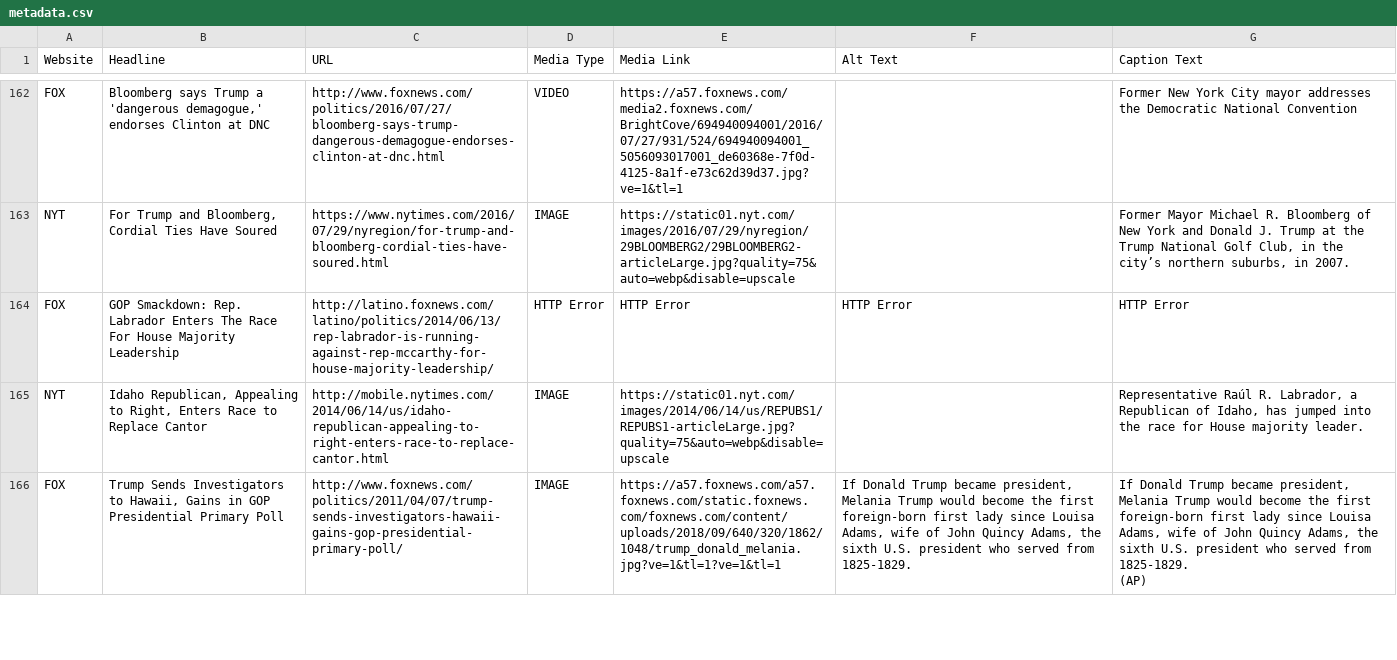
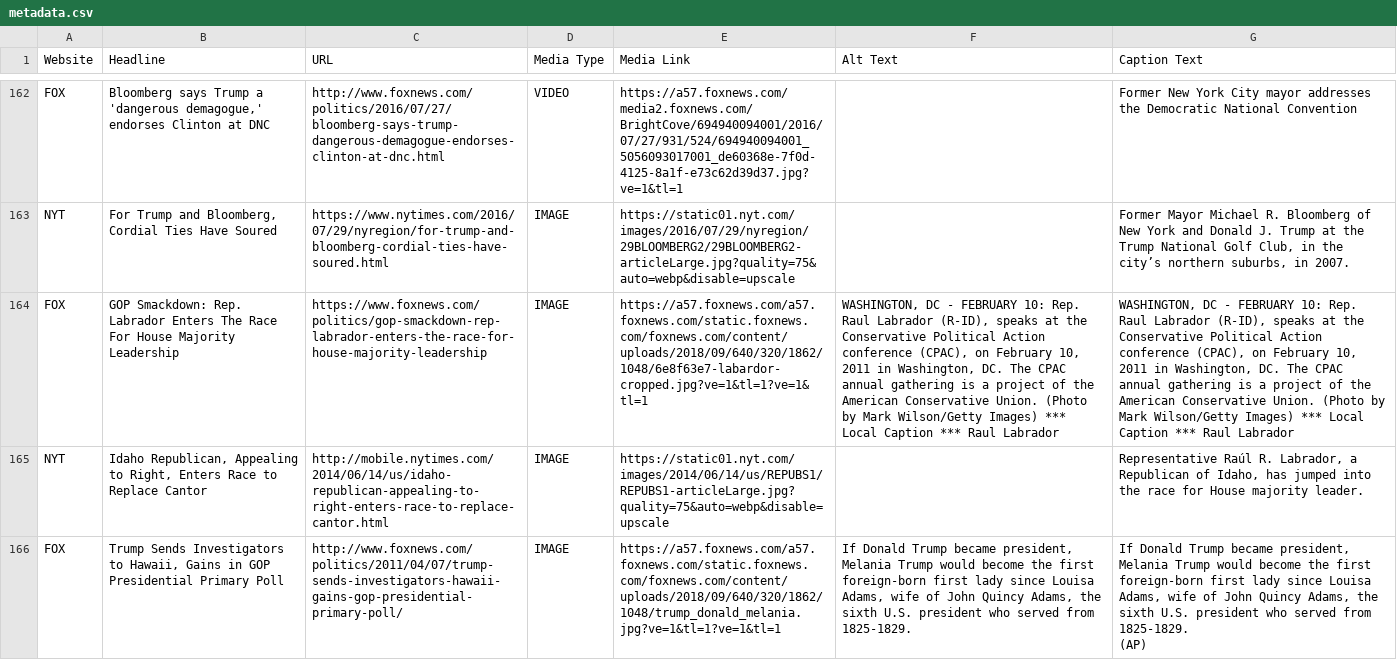
Before and after one commit to mirandaday16/mediabias, a CSV file: Data/processed_data/metadata.csv, drawn as a sheet; only a part is shown, gaps mark what is left out; the diff names each change by its address in the sheet, - before the commit and + after, or states it on an @@ line.

Commit message:
update metadata FOX Labrador line 189

```diff
--- a/Data/processed_data/metadata.csv
+++ b/Data/processed_data/metadata.csv
-C164 (URL): http://latino.foxnews.com/latino/politics/2014/06/13/rep-labrador-is-running-against-rep-mccarthy-for-house-majority-leadership/
+C164 (URL): https://www.foxnews.com/politics/gop-smackdown-rep-labrador-enters-the-race-for-house-majority-leadership
-D164 (Media Type): HTTP Error
+D164 (Media Type): IMAGE
-E164 (Media Link): HTTP Error
+E164 (Media Link): https://a57.foxnews.com/a57.foxnews.com/static.foxnews.com/foxnews.com/content/uploads/2018/09/640/320/1862/1048/6e8f63e7-labardor-cropped.jpg?ve=1&tl=1?ve=1&tl=1
-F164 (Alt Text): HTTP Error
+F164 (Alt Text): WASHINGTON, DC - FEBRUARY 10: Rep. Raul Labrador (R-ID), speaks at the Conservative Political Action conference (CPAC), on February 10, 2011 in Washington, DC. The CPAC annual gathering is a project of the American Conservative Union. (Photo by Mark Wilson/Getty Images) *** Local Caption *** Raul Labrador
-G164 (Caption Text): HTTP Error
+G164 (Caption Text): WASHINGTON, DC - FEBRUARY 10: Rep. Raul Labrador (R-ID), speaks at the Conservative Political Action conference (CPAC), on February 10, 2011 in Washington, DC. The CPAC annual gathering is a project of the American Conservative Union. (Photo by Mark Wilson/Getty Images) *** Local Caption *** Raul Labrador
```
